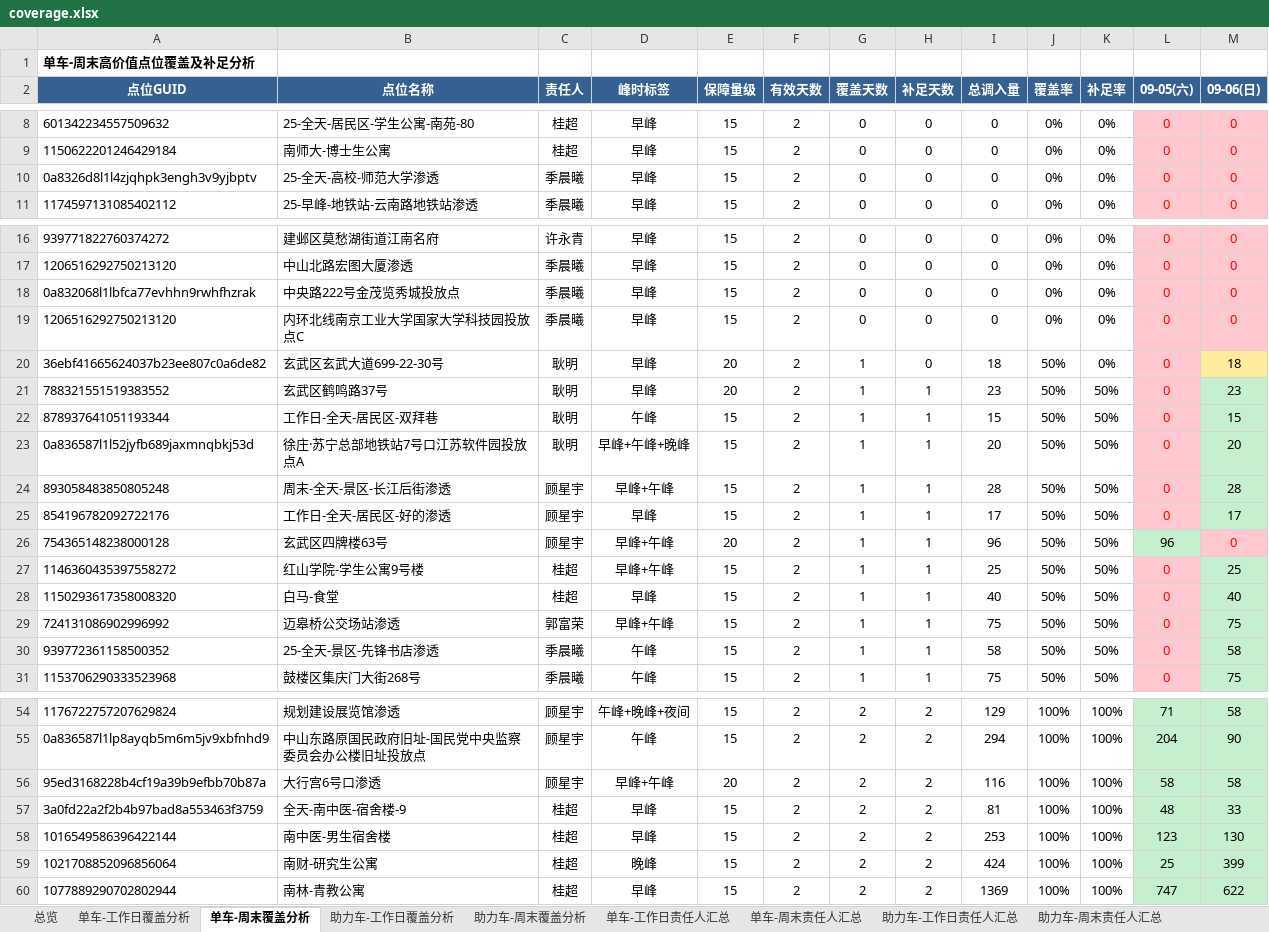
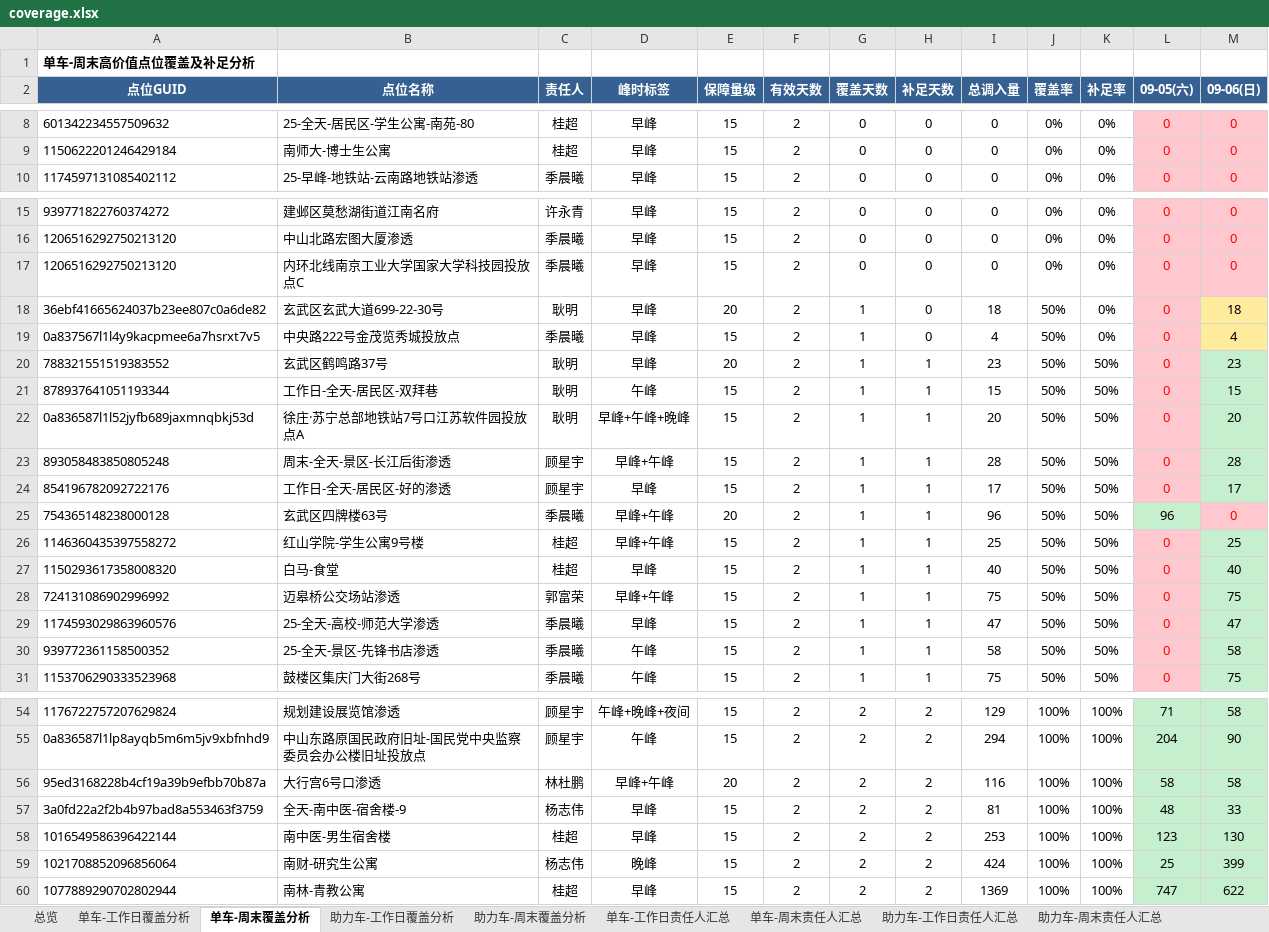
Before and after one commit to Zoey-1214/daily-report, an Excel workbook: coverage.xlsx, sheet 单车-周末覆盖分析, drawn as a sheet; only a part is shown, gaps mark what is left out; values as stored, in another font and other column widths than the file's, no borders; removed rows and columns are numbered as before the commit, all else as after; the diff names each change by its address in the sheet, - before the commit and + after, or states it on an @@ line.

```diff
--- a/coverage.xlsx (sheet 单车-周末覆盖分析)
+++ b/coverage.xlsx (sheet 单车-周末覆盖分析)
-row 10: 0a8326d8l1l4zjqhpk3engh3v9yjbptv | 25-全天-高校-师范大学渗透 | 季晨曦 | 早峰 | 15 | 2 | 0 | 0 | 0 | 0% | 0% | 0 | 0
-row 18: 0a832068l1lbfca77evhhn9rwhfhzrak | 中央路222号金茂览秀城投放点 | 季晨曦 | 早峰 | 15 | 2 | 0 | 0 | 0 | 0% | 0% | 0 | 0
+row 19: 0a837567l1l4y9kacpmee6a7hsrxt7v5 | 中央路222号金茂览秀城投放点 | 季晨曦 | 早峰 | 15 | 2 | 1 | 0 | 4 | 50% | 0% | 0 | 4
-C25 (责任人): 顾星宇
+C25 (责任人): 季晨曦
+row 29: 1174593029863960576 | 25-全天-高校-师范大学渗透 | 季晨曦 | 早峰 | 15 | 2 | 1 | 1 | 47 | 50% | 50% | 0 | 47
-C56 (责任人): 顾星宇
+C56 (责任人): 林杜鹏
-C57 (责任人): 桂超
+C57 (责任人): 杨志伟
-C59 (责任人): 桂超
+C59 (责任人): 杨志伟
```
Also changed, not shown: sheet 单车-工作日覆盖分析, sheet 单车-工作日责任人汇总, sheet 单车-周末责任人汇总, sheet 助力车-周末责任人汇总, sheet 助力车-工作日责任人汇总, sheet 助力车-工作日覆盖分析, 2 more sheets.
